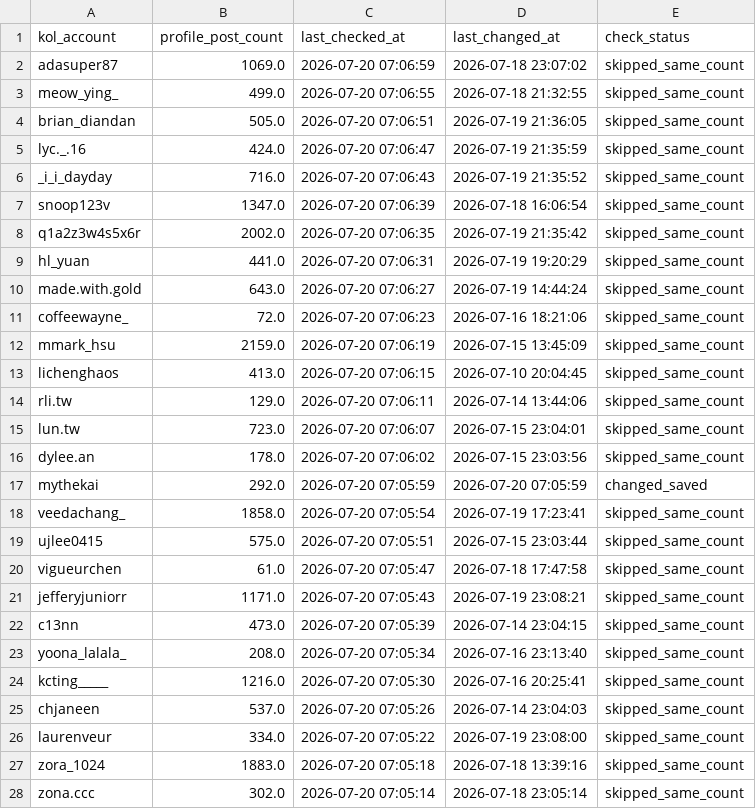
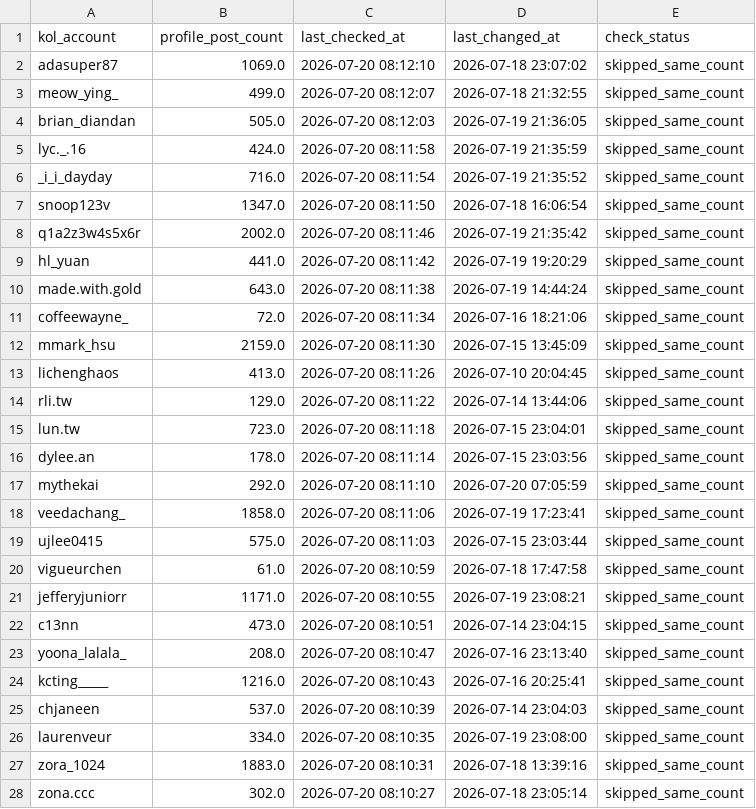
Before and after one commit to sabina-lu/reels-scraping, a CSV file: data/profile_post_state.csv, drawn as a sheet; only a part is shown; the diff covers the shown part only.

```diff
--- a/data/profile_post_state.csv
+++ b/data/profile_post_state.csv
@@ -1,28 +1,28 @@
 kol_account,profile_post_count,last_checked_at,last_changed_at,check_status
-adasuper87,1069.0,2026-07-20 07:06:59,2026-07-18 23:07:02,skipped_same_count
-meow_ying_,499.0,2026-07-20 07:06:55,2026-07-18 21:32:55,skipped_same_count
-brian_diandan,505.0,2026-07-20 07:06:51,2026-07-19 21:36:05,skipped_same_count
-lyc._.16,424.0,2026-07-20 07:06:47,2026-07-19 21:35:59,skipped_same_count
-_i_i_dayday,716.0,2026-07-20 07:06:43,2026-07-19 21:35:52,skipped_same_count
-snoop123v,1347.0,2026-07-20 07:06:39,2026-07-18 16:06:54,skipped_same_count
-q1a2z3w4s5x6r,2002.0,2026-07-20 07:06:35,2026-07-19 21:35:42,skipped_same_count
-hl_yuan,441.0,2026-07-20 07:06:31,2026-07-19 19:20:29,skipped_same_count
-made.with.gold,643.0,2026-07-20 07:06:27,2026-07-19 14:44:24,skipped_same_count
-coffeewayne_,72.0,2026-07-20 07:06:23,2026-07-16 18:21:06,skipped_same_count
-mmark_hsu,2159.0,2026-07-20 07:06:19,2026-07-15 13:45:09,skipped_same_count
-lichenghaos,413.0,2026-07-20 07:06:15,2026-07-10 20:04:45,skipped_same_count
-rli.tw,129.0,2026-07-20 07:06:11,2026-07-14 13:44:06,skipped_same_count
-lun.tw,723.0,2026-07-20 07:06:07,2026-07-15 23:04:01,skipped_same_count
-dylee.an,178.0,2026-07-20 07:06:02,2026-07-15 23:03:56,skipped_same_count
-mythekai,292.0,2026-07-20 07:05:59,2026-07-20 07:05:59,changed_saved
-veedachang_,1858.0,2026-07-20 07:05:54,2026-07-19 17:23:41,skipped_same_count
-ujlee0415,575.0,2026-07-20 07:05:51,2026-07-15 23:03:44,skipped_same_count
-vigueurchen,61.0,2026-07-20 07:05:47,2026-07-18 17:47:58,skipped_same_count
-jefferyjuniorr,1171.0,2026-07-20 07:05:43,2026-07-19 23:08:21,skipped_same_count
-c13nn,473.0,2026-07-20 07:05:39,2026-07-14 23:04:15,skipped_same_count
-yoona_lalala_,208.0,2026-07-20 07:05:34,2026-07-16 23:13:40,skipped_same_count
-kcting_____,1216.0,2026-07-20 07:05:30,2026-07-16 20:25:41,skipped_same_count
-chjaneen,537.0,2026-07-20 07:05:26,2026-07-14 23:04:03,skipped_same_count
-laurenveur,334.0,2026-07-20 07:05:22,2026-07-19 23:08:00,skipped_same_count
-zora_1024,1883.0,2026-07-20 07:05:18,2026-07-18 13:39:16,skipped_same_count
-zona.ccc,302.0,2026-07-20 07:05:14,2026-07-18 23:05:14,skipped_same_count
+adasuper87,1069.0,2026-07-20 08:12:10,2026-07-18 23:07:02,skipped_same_count
+meow_ying_,499.0,2026-07-20 08:12:07,2026-07-18 21:32:55,skipped_same_count
+brian_diandan,505.0,2026-07-20 08:12:03,2026-07-19 21:36:05,skipped_same_count
+lyc._.16,424.0,2026-07-20 08:11:58,2026-07-19 21:35:59,skipped_same_count
+_i_i_dayday,716.0,2026-07-20 08:11:54,2026-07-19 21:35:52,skipped_same_count
+snoop123v,1347.0,2026-07-20 08:11:50,2026-07-18 16:06:54,skipped_same_count
+q1a2z3w4s5x6r,2002.0,2026-07-20 08:11:46,2026-07-19 21:35:42,skipped_same_count
+hl_yuan,441.0,2026-07-20 08:11:42,2026-07-19 19:20:29,skipped_same_count
+made.with.gold,643.0,2026-07-20 08:11:38,2026-07-19 14:44:24,skipped_same_count
+coffeewayne_,72.0,2026-07-20 08:11:34,2026-07-16 18:21:06,skipped_same_count
+mmark_hsu,2159.0,2026-07-20 08:11:30,2026-07-15 13:45:09,skipped_same_count
+lichenghaos,413.0,2026-07-20 08:11:26,2026-07-10 20:04:45,skipped_same_count
+rli.tw,129.0,2026-07-20 08:11:22,2026-07-14 13:44:06,skipped_same_count
+lun.tw,723.0,2026-07-20 08:11:18,2026-07-15 23:04:01,skipped_same_count
+dylee.an,178.0,2026-07-20 08:11:14,2026-07-15 23:03:56,skipped_same_count
+mythekai,292.0,2026-07-20 08:11:10,2026-07-20 07:05:59,skipped_same_count
+veedachang_,1858.0,2026-07-20 08:11:06,2026-07-19 17:23:41,skipped_same_count
+ujlee0415,575.0,2026-07-20 08:11:03,2026-07-15 23:03:44,skipped_same_count
+vigueurchen,61.0,2026-07-20 08:10:59,2026-07-18 17:47:58,skipped_same_count
+jefferyjuniorr,1171.0,2026-07-20 08:10:55,2026-07-19 23:08:21,skipped_same_count
+c13nn,473.0,2026-07-20 08:10:51,2026-07-14 23:04:15,skipped_same_count
+yoona_lalala_,208.0,2026-07-20 08:10:47,2026-07-16 23:13:40,skipped_same_count
+kcting_____,1216.0,2026-07-20 08:10:43,2026-07-16 20:25:41,skipped_same_count
+chjaneen,537.0,2026-07-20 08:10:39,2026-07-14 23:04:03,skipped_same_count
+laurenveur,334.0,2026-07-20 08:10:35,2026-07-19 23:08:00,skipped_same_count
+zora_1024,1883.0,2026-07-20 08:10:31,2026-07-18 13:39:16,skipped_same_count
+zona.ccc,302.0,2026-07-20 08:10:27,2026-07-18 23:05:14,skipped_same_count
```
Also changed, not shown: 123 edited cells elsewhere in this file.
